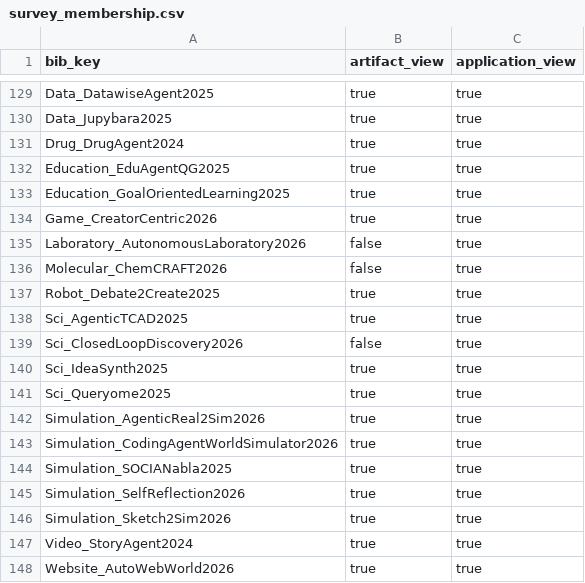
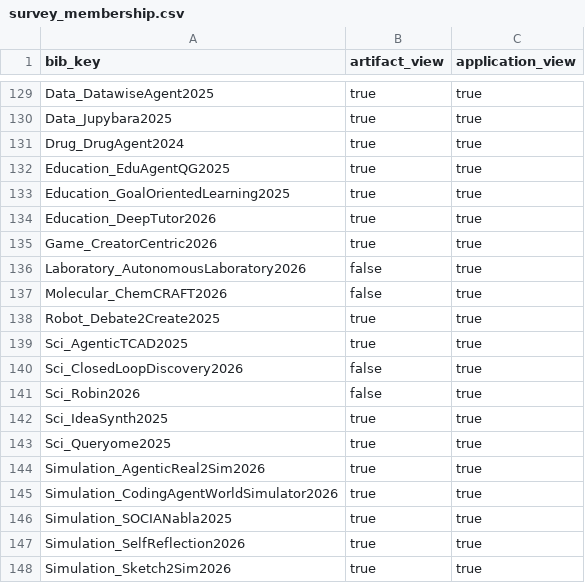
Before and after one commit to GeminiLight/awesome-agentic-artifact-creation, a CSV file: data/survey_membership.csv, drawn as a sheet; only a part is shown, gaps mark what is left out; the shorter side is filled out with more unchanged rows; the diff names each change by its address in the sheet, - before the commit and + after, or states it on an @@ line.

```diff
--- a/data/survey_membership.csv
+++ b/data/survey_membership.csv
+row 134: Education_DeepTutor2026 | true | true
+row 141: Sci_Robin2026 | false | true
```
Also changed, not shown: data/audit.csv, data/papers.csv, 13 other files.
